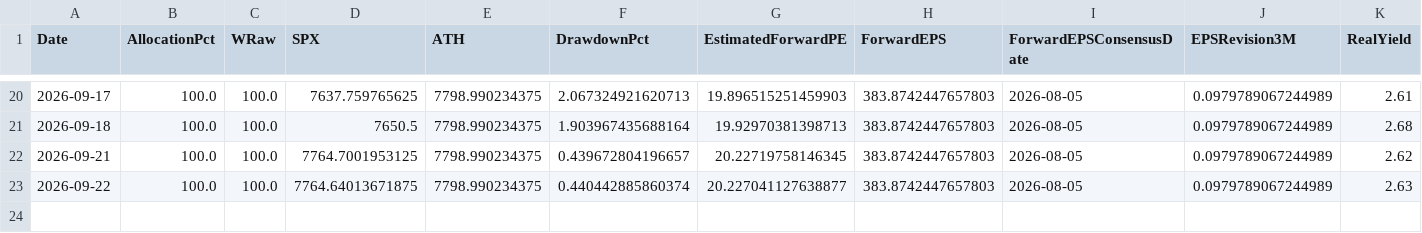
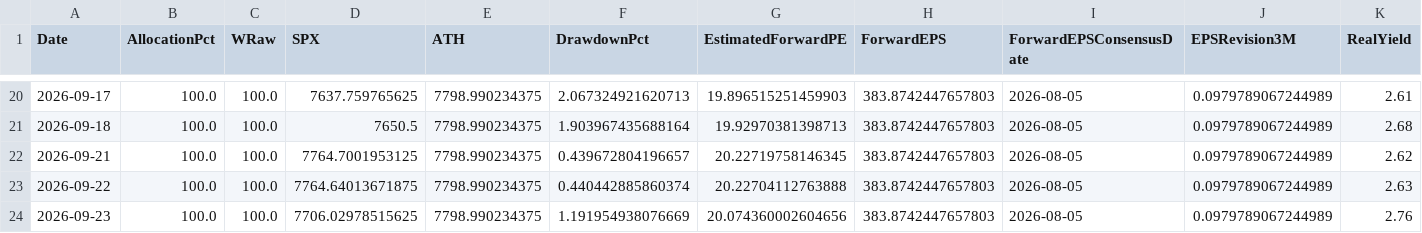
Before and after one commit to RH-102/my-index, a CSV file: data/sp500_allocation_history.csv, drawn as a sheet; only a part is shown, gaps mark what is left out; rows hold the shown columns only; the diff names each change by its address in the sheet, - before the commit and + after, or states it on an @@ line.

```diff
--- a/data/sp500_allocation_history.csv
+++ b/data/sp500_allocation_history.csv
-G23 (EstimatedForwardPE): 20.227041127638877
+G23 (EstimatedForwardPE): 20.22704112763888
+row 24: 2026-09-23 | 100.0 | 100.0 | 7706.02978515625 | 7798.990234375 | 1.191954938076669 | 20.074360002604656 | 383.8742447657803 | 2026-08-05 | 0.0979789067244989 | 2.76
```
Also changed, not shown: data/benchmark_history.csv, data/risk_history.csv, 8 other files.
